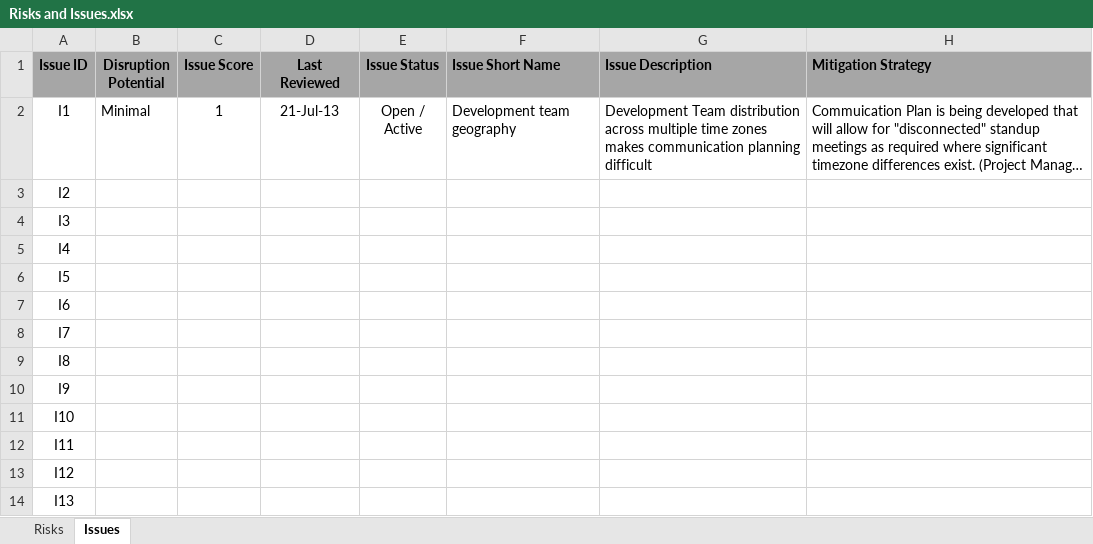
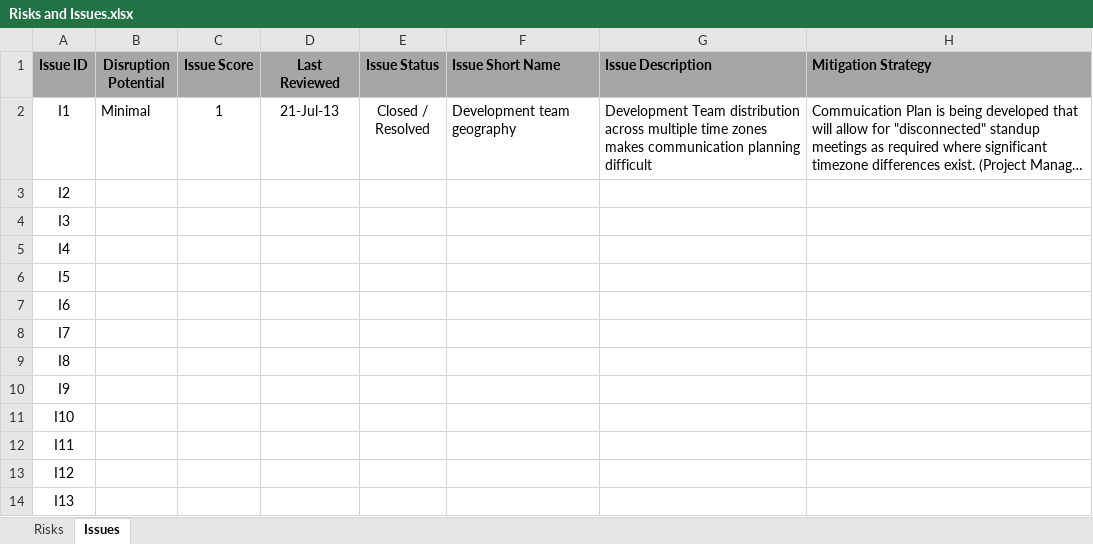
Before and after one commit to ProvenSecureSolutionsLLC/CFT2-Documents, an Excel workbook: Risks and Issues.xlsx, sheet Issues, drawn as a sheet; long unchanged cells end in …; values as stored, in another font and other column widths than the file's, no borders; ↵ is a line break in a cell; the diff names each change by its address in the sheet, - before the commit and + after, or states it on an @@ line.

```diff
--- a/Risks and Issues.xlsx (sheet Issues)
+++ b/Risks and Issues.xlsx (sheet Issues)
-E2 (Issue Status): Open / ↵ Active
+E2 (Issue Status): Closed / ↵ Resolved
```
Also changed, not shown: sheet Risks, formulas that keep their value, Working Schedule.xlsx, 5 other files.
